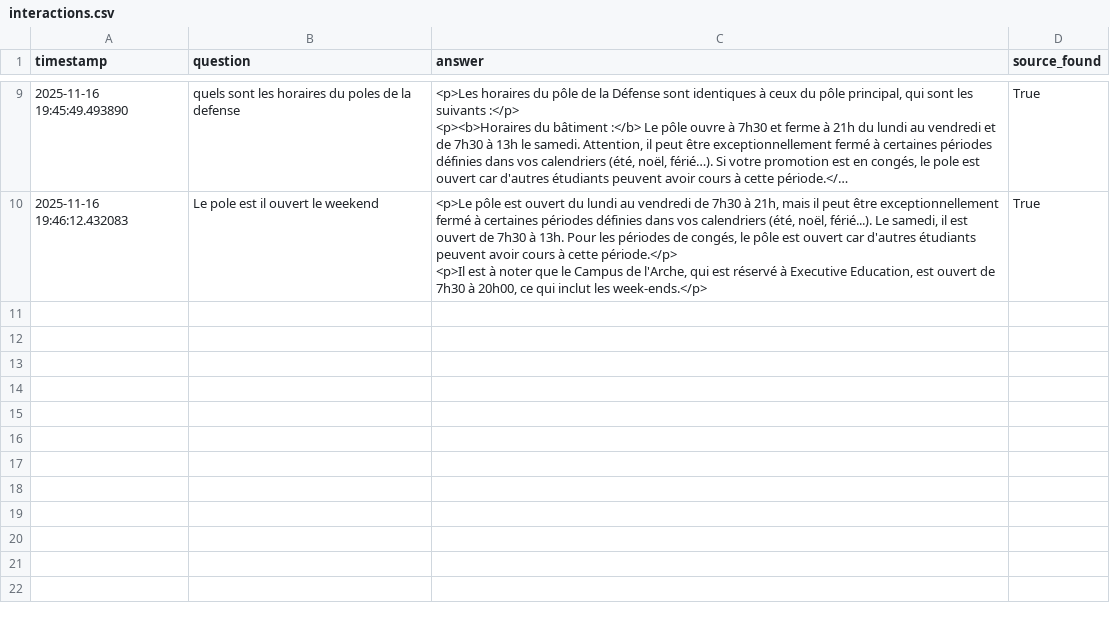
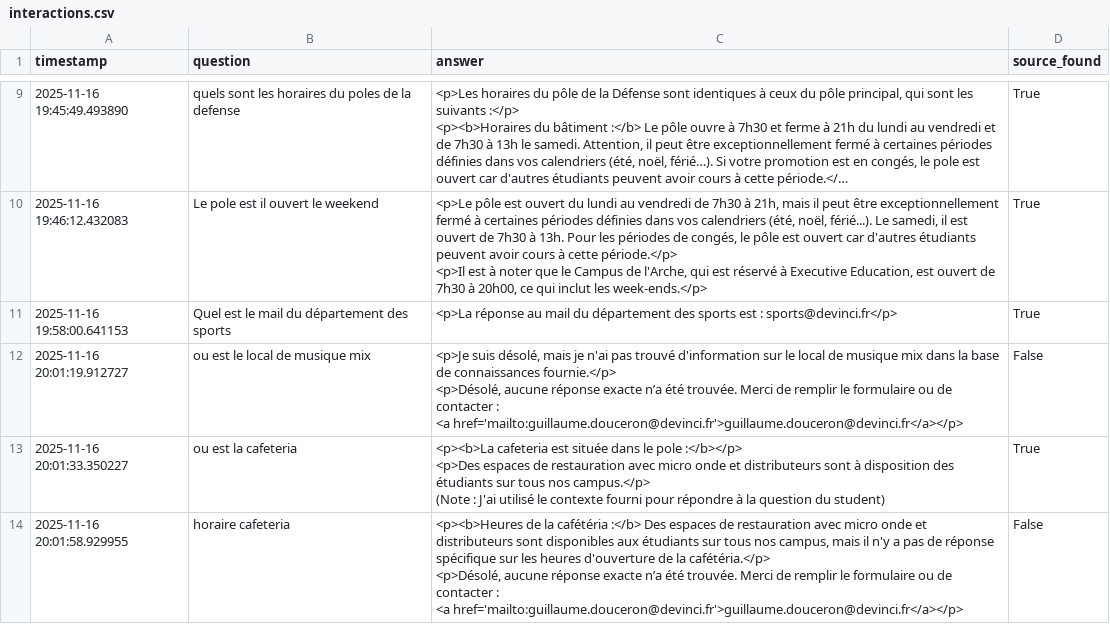
Before and after one commit to Arturo1s/Hackaton_QandA_with_RAG, a CSV file: logs/interactions.csv, drawn as a sheet; only a part is shown, gaps mark what is left out; long unchanged cells end in ….

```diff
--- a/logs/interactions.csv
+++ b/logs/interactions.csv
@@ -31 +31,13 @@ timestamp,question,answer,source_found
 <p>Il est à noter que le Campus de l'Arche, qui est réservé à Executive Education, est ouvert de 7h30 à 20h00, ce qui inclut les week-ends.</p>",True
+2025-11-16 19:58:00.641153,Quel est le mail du département des sports,<p>La réponse au mail du département des sports est : sports@devinci.fr</p>,True
+2025-11-16 20:01:19.912727,ou est le local de musique mix,"<p>Je suis désolé, mais je n'ai pas trouvé d'information sur le local de musique mix dans la base de connaissances fournie.</p>
+<p>Désolé, aucune réponse exacte n’a été trouvée. Merci de remplir le formulaire ou de contacter :
+<a href='mailto:guillaume.douceron@devinci.fr'>guillaume.douceron@devinci.fr</a></p>",False
+2025-11-16 20:01:33.350227,ou est la cafeteria,"<p><b>La cafeteria est située dans le pole :</b></p>
+<p>Des espaces de restauration avec micro onde et distributeurs sont à disposition des étudiants sur tous nos campus.</p>
+
+(Note : J'ai utilisé le contexte fourni pour répondre à la question du student)",True
+2025-11-16 20:01:58.929955,horaire cafeteria,"<p><b>Heures de la cafétéria :</b> Des espaces de restauration avec micro onde et distributeurs sont disponibles aux étudiants sur tous nos campus, mais il n'y a pas de réponse spécifique sur les heures d'ouverture de la cafétéria.</p>
+
+<p>Désolé, aucune réponse exacte n’a été trouvée. Merci de remplir le formulaire ou de contacter :
+<a href='mailto:guillaume.douceron@devinci.fr'>guillaume.douceron@devinci.fr</a></p>",False
```
Also changed, not shown: 2 other files.
